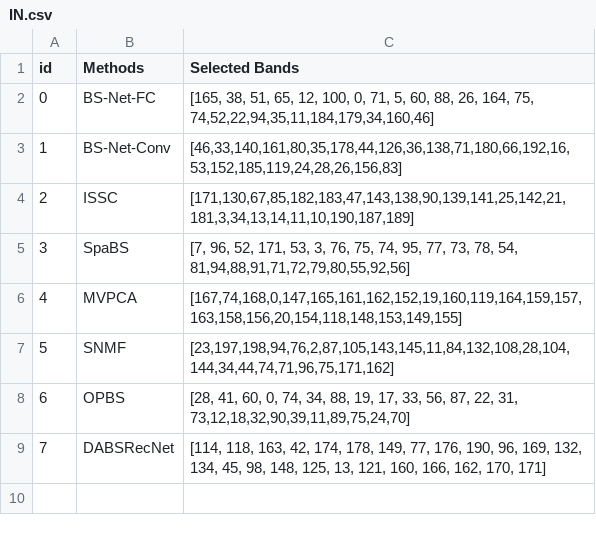
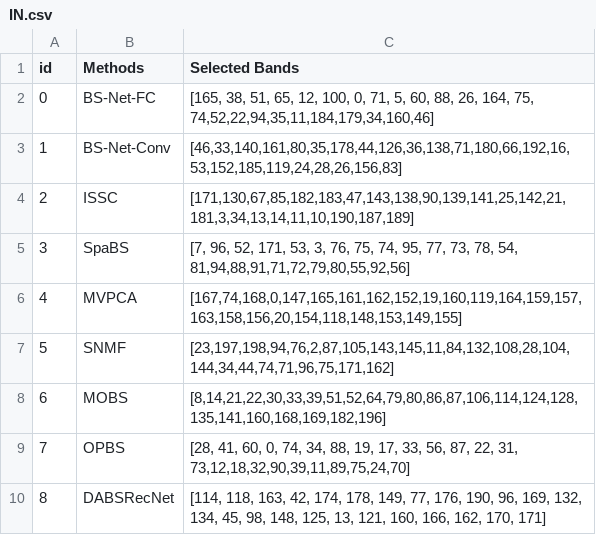
Before and after one commit to ucalyptus/Double-Branch-Dual-Attention-Mechanism-Network, a CSV file: IN.csv, drawn as a sheet; addresses are those after the commit; the diff names each change by its address in the sheet, - before the commit and + after, or states it on an @@ line.

Commit message:
Update IN.csv

```diff
--- a/IN.csv
+++ b/IN.csv
+row 8: 6 | MOBS | [8,14,21,22,30,33,39,51,52,64,79,80,86,87,106,114,124,128,135,141,160,168,169,182,196]
@@ column A (id) renumbered from row 9 down @@
```
